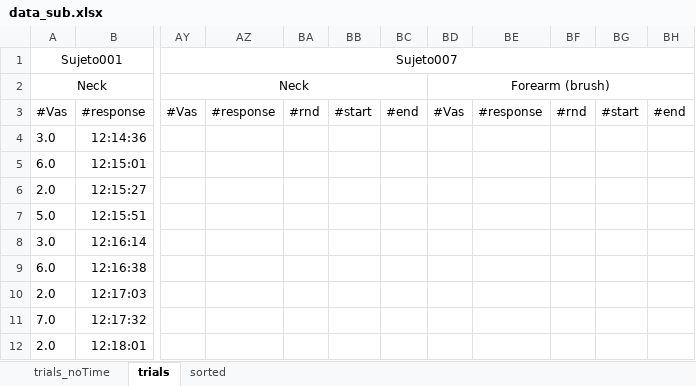
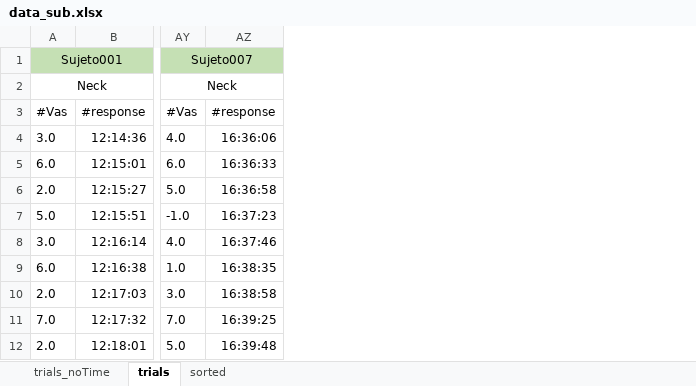
Before and after one commit to EdgardoCS/Arduino_tesis, an Excel workbook: data/data_sub.xlsx, sheet trials, drawn as a sheet; only a part is shown, gaps mark what is left out; values as stored, in another font and other column widths than the file's, no borders; removed rows and columns are numbered as before the commit, all else as after; the diff covers the shown part only; the diff names each change by its address in the sheet, - before the commit and + after, or states it on an @@ line.

```diff
--- a/data/data_sub.xlsx (sheet trials)
+++ b/data/data_sub.xlsx (sheet trials)
-column AY, rows 1-3: Sujeto007 | Neck | #Vas
-column AZ, row 3: #response
-column BA, row 3: #rnd
-column BB, row 3: #start
-column BC, row 3: #end
-column BD, rows 2-3: Forearm (brush) | #Vas
-column BE, row 3: #response
-column BF, row 3: #rnd
-column BG, row 3: #start
-column BH, row 3: #end
+column AY, rows 1-12: Sujeto007 | Neck | #Vas | 4.0 | 6.0 | 5.0 | -1.0 | 4.0 | 1.0 | 3.0 | 7.0 | 5.0
+column AZ, rows 3-12: #response | 16:36:06 | 16:36:33 | 16:36:58 | 16:37:23 | 16:37:46 | 16:38:35 | 16:38:58 | 16:39:25 | 16:39:48
-A1:B1 fill: none
+A1:B1 fill: #C5E0B4
```
Also changed, not shown: 18 added columns and cell formats elsewhere in this sheet, sheet trials_noTime, 12 other files.
